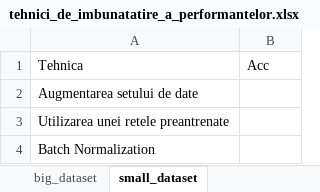
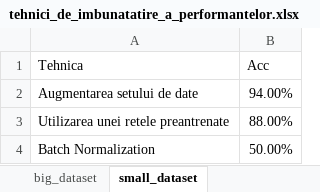
Before and after one commit to Debora7/retele_conv_covid, an Excel workbook: tehnici_de_imbunatatire_a_performantelor.xlsx, sheet small_dataset, drawn as a sheet; values as stored, in another font and other column widths than the file's, no borders; the diff names each change by its address in the sheet, - before the commit and + after, or states it on an @@ line.

```diff
--- a/tehnici_de_imbunatatire_a_performantelor.xlsx (sheet small_dataset)
+++ b/tehnici_de_imbunatatire_a_performantelor.xlsx (sheet small_dataset)
-B2 (Acc): (empty)
+B2 (Acc): 94.00%
-B3 (Acc): (empty)
+B3 (Acc): 88.00%
-B4 (Acc): (empty)
+B4 (Acc): 50.00%
```
Also changed, not shown: 1 other file.
